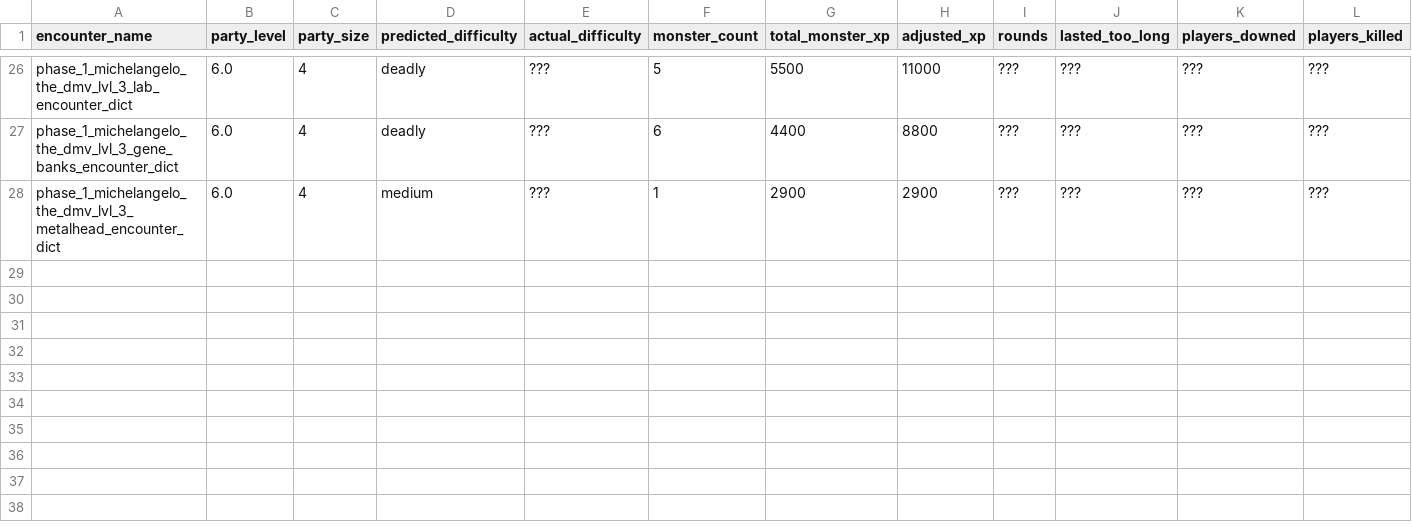
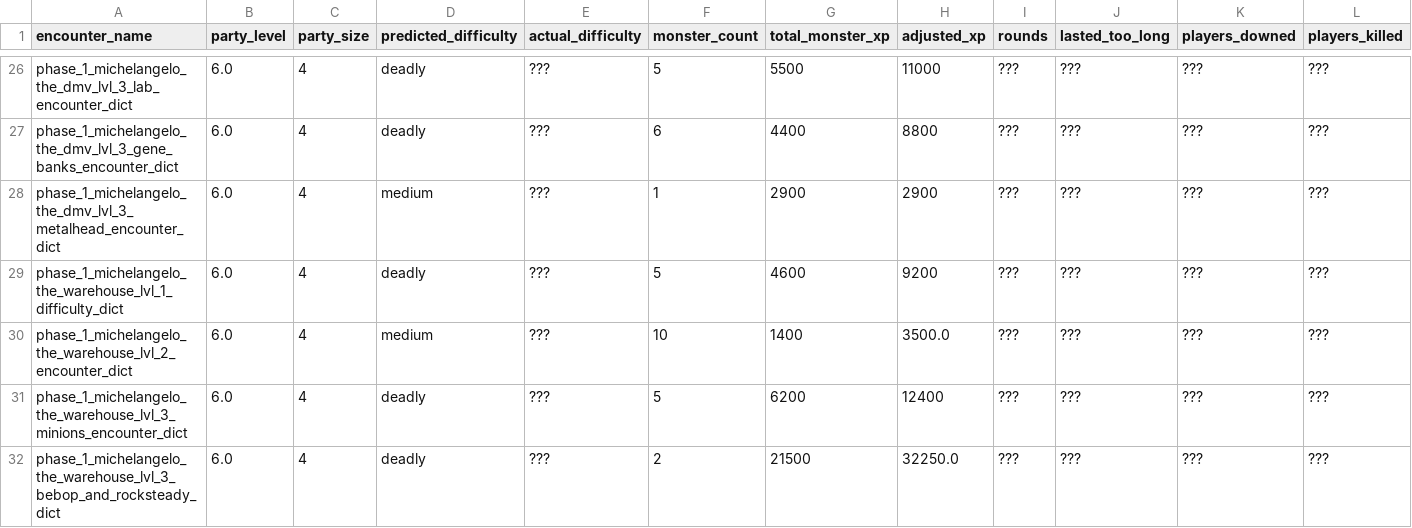
Before and after one commit to Zoorackzoos/DND_5E_CR_versus_player_calculator, a CSV file: sheets/encounter_feedback/encounter_feedback.csv, drawn as a sheet; only a part is shown, gaps mark what is left out; rows hold the shown columns only; the diff names each change by its address in the sheet, - before the commit and + after, or states it on an @@ line.

Commit message:
the_warehouse.py

```diff
--- a/sheets/encounter_feedback/encounter_feedback.csv
+++ b/sheets/encounter_feedback/encounter_feedback.csv
+row 29: phase_1_michelangelo_the_warehouse_lvl_1_difficulty_dict | 6.0 | 4 | deadly | ??? | 5 | 4600 | 9200 | ??? | ??? | ??? | ???
+row 30: phase_1_michelangelo_the_warehouse_lvl_2_encounter_dict | 6.0 | 4 | medium | ??? | 10 | 1400 | 3500.0 | ??? | ??? | ??? | ???
+row 31: phase_1_michelangelo_the_warehouse_lvl_3_minions_encounter_dict | 6.0 | 4 | deadly | ??? | 5 | 6200 | 12400 | ??? | ??? | ??? | ???
+row 32: phase_1_michelangelo_the_warehouse_lvl_3_bebop_and_rocksteady_dict | 6.0 | 4 | deadly | ??? | 2 | 21500 | 32250.0 | ??? | ??? | ??? | ???
```
Also changed, not shown: sheets/encounter_feedback/encounter_feedback.tsv, 1 other file.
